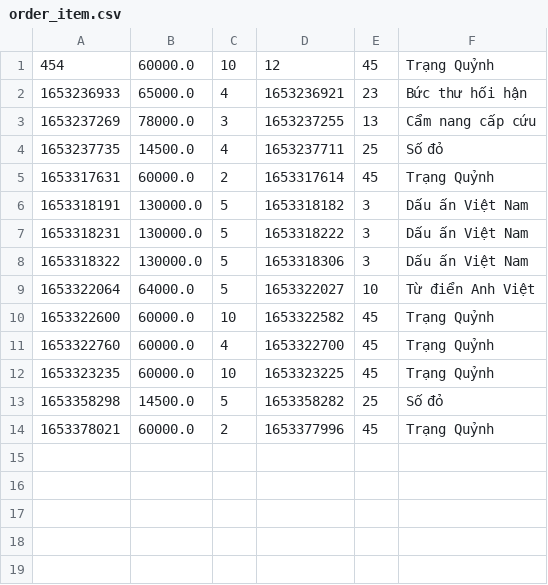
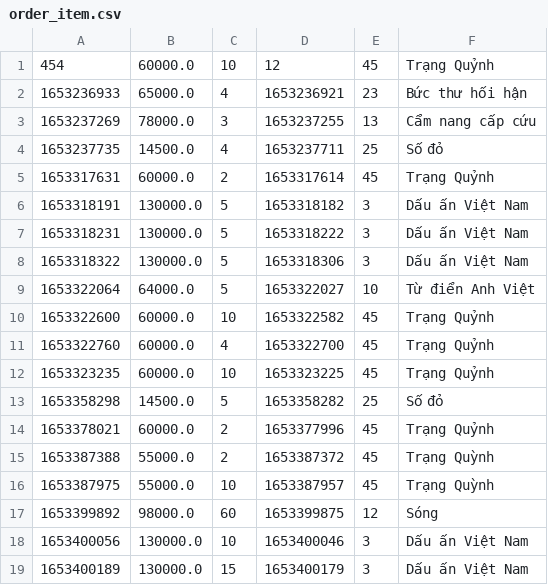
Before and after one commit to huynhvinh8398/CaseStudy_Md2, a CSV file: data/order_item.csv, drawn as a sheet; the diff names each change by its address in the sheet, - before the commit and + after, or states it on an @@ line.

```diff
--- a/data/order_item.csv
+++ b/data/order_item.csv
+row 15: 1653387388 | 55000.0 | 2 | 1653387372 | 45 | Trạng Quỳnh
+row 16: 1653387975 | 55000.0 | 10 | 1653387957 | 45 | Trạng Quỳnh
+row 17: 1653399892 | 98000.0 | 60 | 1653399875 | 12 | Sóng
+row 18: 1653400056 | 130000.0 | 10 | 1653400046 | 3 | Dấu ấn Việt Nam
+row 19: 1653400189 | 130000.0 | 15 | 1653400179 | 3 | Dấu ấn Việt Nam
```
Also changed, not shown: data/orders.csv, data/products.csv, 10 other files.
